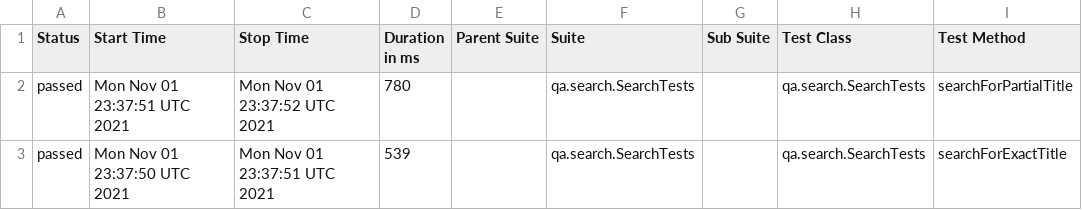
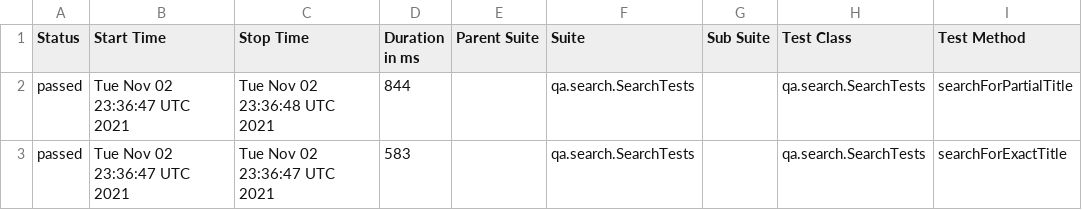
Before and after one commit to reinaldorossetti/playwright-kotlin-junit5, a CSV file: chromium/data/suites.csv, drawn as a sheet; only a part is shown; the diff names each change by its address in the sheet, - before the commit and + after, or states it on an @@ line.

```diff
--- a/chromium/data/suites.csv
+++ b/chromium/data/suites.csv
-B2 (Start Time): Mon Nov 01 23:37:51 UTC 2021
+B2 (Start Time): Tue Nov 02 23:36:47 UTC 2021
-C2 (Stop Time): Mon Nov 01 23:37:52 UTC 2021
+C2 (Stop Time): Tue Nov 02 23:36:48 UTC 2021
-D2 (Duration in ms): 780
+D2 (Duration in ms): 844
-B3 (Start Time): Mon Nov 01 23:37:50 UTC 2021
+B3 (Start Time): Tue Nov 02 23:36:47 UTC 2021
-C3 (Stop Time): Mon Nov 01 23:37:51 UTC 2021
+C3 (Stop Time): Tue Nov 02 23:36:47 UTC 2021
-D3 (Duration in ms): 539
+D3 (Duration in ms): 583
```
Also changed, not shown: 17 other files.
